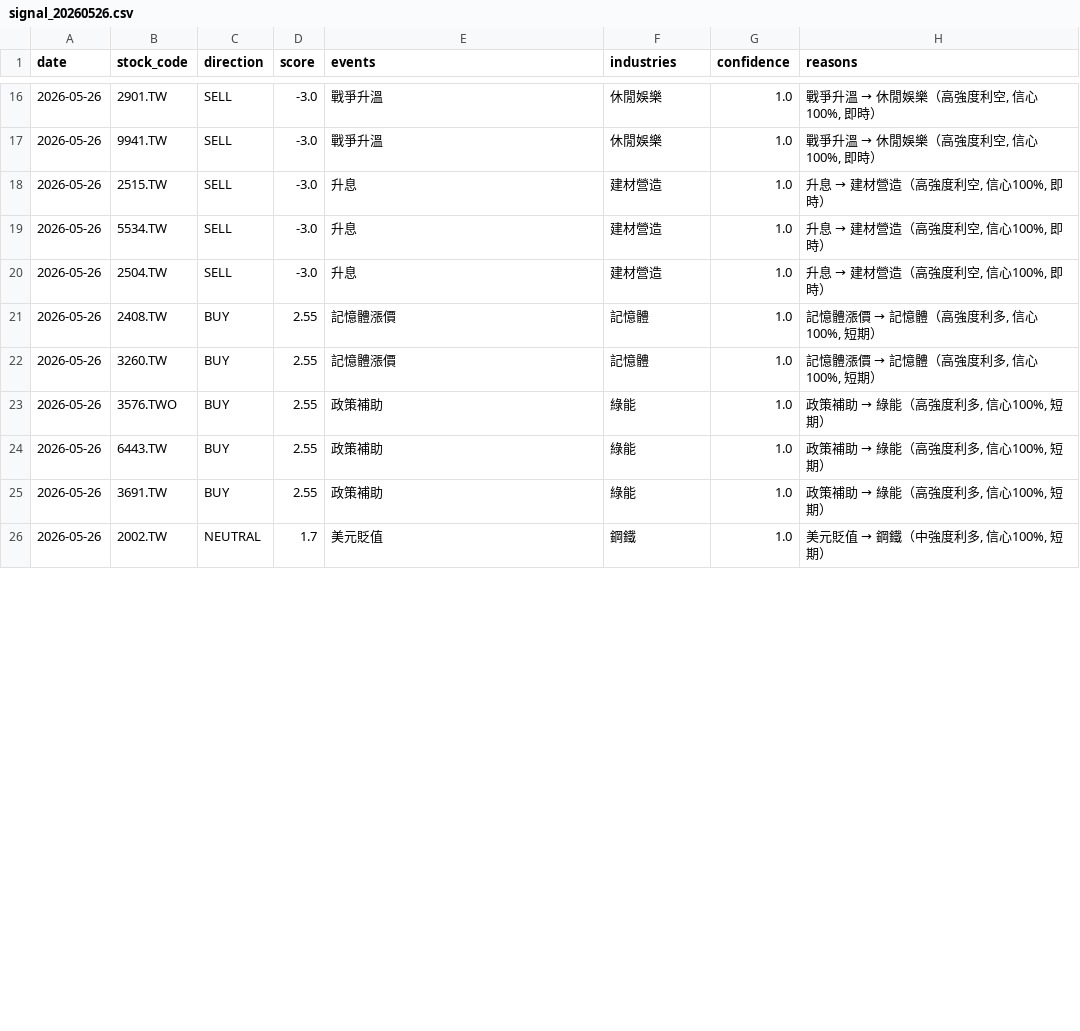
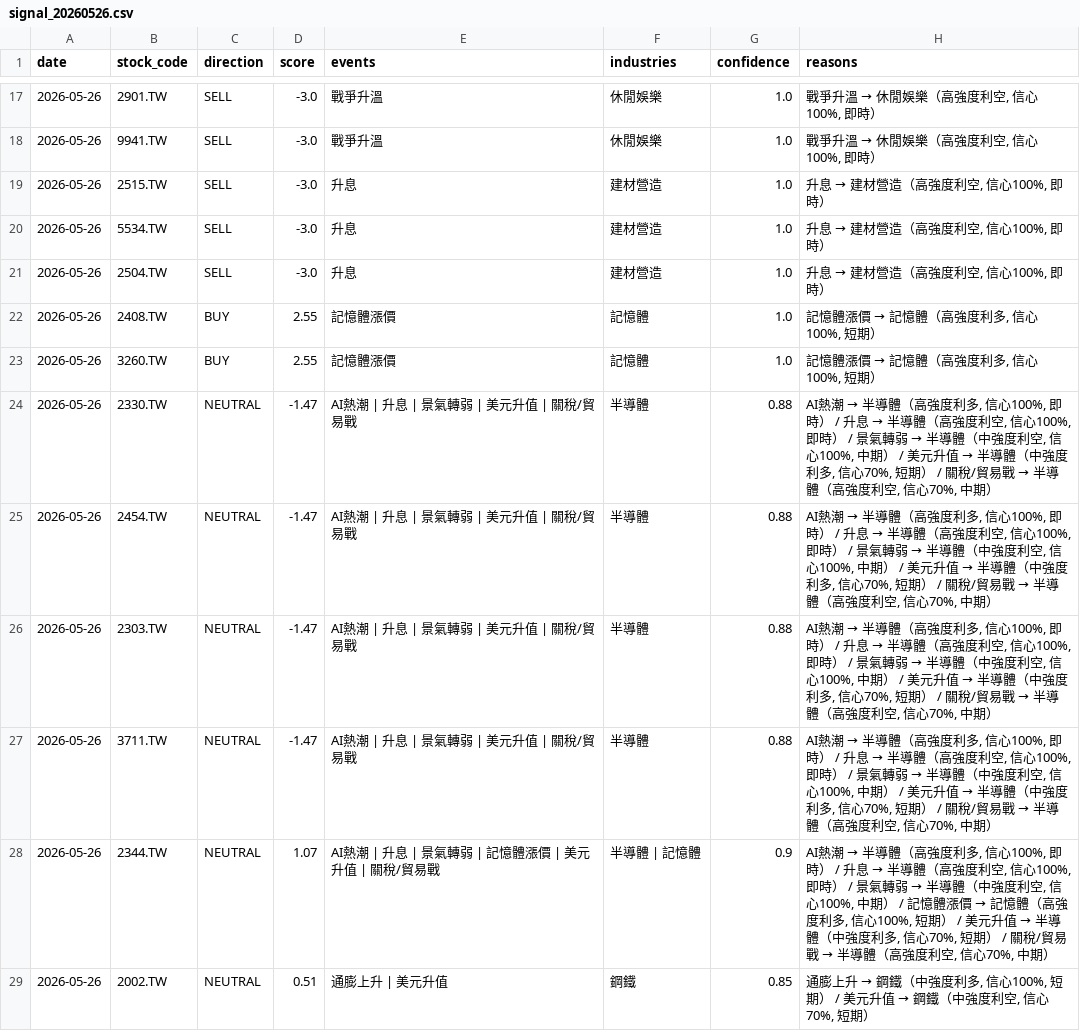
Before and after one commit to possible1397/Stock_event, a CSV file: output/signal_20260526.csv, drawn as a sheet; only a part is shown, gaps mark what is left out; the diff covers the shown part only.

```diff
--- a/output/signal_20260526.csv
+++ b/output/signal_20260526.csv
@@ -22,5 +23,7 @@
 2026-05-26,3260.TW,BUY,2.55,記憶體漲價,記憶體,1.0,"記憶體漲價 → 記憶體（高強度利多, 信心100%, 短期）"
-2026-05-26,3576.TWO,BUY,2.55,政策補助,綠能,1.0,"政策補助 → 綠能（高強度利多, 信心100%, 短期）"
-2026-05-26,6443.TW,BUY,2.55,政策補助,綠能,1.0,"政策補助 → 綠能（高強度利多, 信心100%, 短期）"
-2026-05-26,3691.TW,BUY,2.55,政策補助,綠能,1.0,"政策補助 → 綠能（高強度利多, 信心100%, 短期）"
-2026-05-26,2002.TW,NEUTRAL,1.7,美元貶值,鋼鐵,1.0,"美元貶值 → 鋼鐵（中強度利多, 信心100%, 短期）"
+2026-05-26,2330.TW,NEUTRAL,-1.47,AI熱潮 | 升息 | 景氣轉弱 | 美元升值 | 關稅/貿易戰,半導體,0.88,"AI熱潮 → 半導體（高強度利多, 信心100%, 即時） / 升息 → 半導體（高強度利空, 信心100%, 即時） / 景氣轉弱 → 半導體（中強度利空, 信心100%, 中期） / 美元升值 → 半導體（中強度利多, 信心70%, 短期） / 關稅/貿易戰 → 半導體（高強度利空, 信心70%, 中期）"
+2026-05-26,2454.TW,NEUTRAL,-1.47,AI熱潮 | 升息 | 景氣轉弱 | 美元升值 | 關稅/貿易戰,半導體,0.88,"AI熱潮 → 半導體（高強度利多, 信心100%, 即時） / 升息 → 半導體（高強度利空, 信心100%, 即時） / 景氣轉弱 → 半導體（中強度利空, 信心100%, 中期） / 美元升值 → 半導體（中強度利多, 信心70%, 短期） / 關稅/貿易戰 → 半導體（高強度利空, 信心70%, 中期）"
+2026-05-26,2303.TW,NEUTRAL,-1.47,AI熱潮 | 升息 | 景氣轉弱 | 美元升值 | 關稅/貿易戰,半導體,0.88,"AI熱潮 → 半導體（高強度利多, 信心100%, 即時） / 升息 → 半導體（高強度利空, 信心100%, 即時） / 景氣轉弱 → 半導體（中強度利空, 信心100%, 中期） / 美元升值 → 半導體（中強度利多, 信心70%, 短期） / 關稅/貿易戰 → 半導體（高強度利空, 信心70%, 中期）"
+2026-05-26,3711.TW,NEUTRAL,-1.47,AI熱潮 | 升息 | 景氣轉弱 | 美元升值 | 關稅/貿易戰,半導體,0.88,"AI熱潮 → 半導體（高強度利多, 信心100%, 即時） / 升息 → 半導體（高強度利空, 信心100%, 即時） / 景氣轉弱 → 半導體（中強度利空, 信心100%, 中期） / 美元升值 → 半導體（中強度利多, 信心70%, 短期） / 關稅/貿易戰 → 半導體（高強度利空, 信心70%, 中期）"
+2026-05-26,2344.TW,NEUTRAL,1.07,AI熱潮 | 升息 | 景氣轉弱 | 記憶體漲價 | 美元升值 | 關稅/貿易戰,半導體 | 記憶體,0.9,"AI熱潮 → 半導體（高強度利多, 信心100%, 即時） / 升息 → 半導體（高強度利空, 信心100%, 即時） / 景氣轉弱 → 半導體（中強度利空, 信心100%, 中期） / 記憶體漲價 → 記憶體（高強度利多, 信心100%, 短期） / 美元升值 → 半導體（中強度利多, 信心70%, 短期） / 關稅/貿易戰 → 半導體（高強度利空, 信心70%, 中期）"
+2026-05-26,2002.TW,NEUTRAL,0.51,通膨上升 | 美元升值,鋼鐵,0.85,"通膨上升 → 鋼鐵（中強度利多, 信心100%, 短期） / 美元升值 → 鋼鐵（中強度利空, 信心70%, 短期）"
```
Also changed, not shown: 5 added rows, 10 removed rows and 8 edited cells elsewhere in this file, 4 other files.
